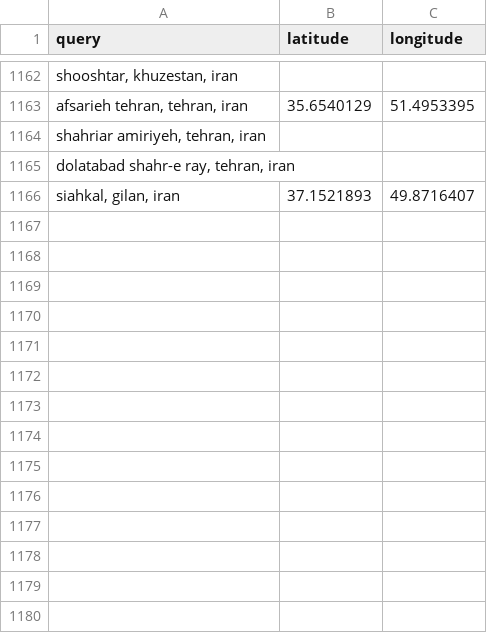
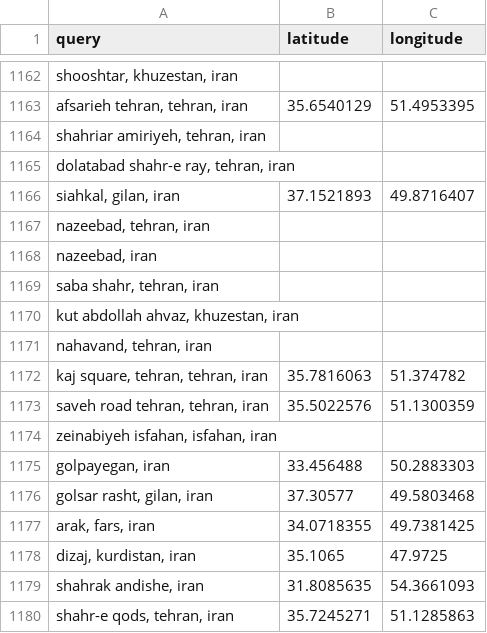
Before and after one commit to sanazgolriz/BahayeAzadi, a CSV file: geocode_cache_iran.csv, drawn as a sheet; only a part is shown, gaps mark what is left out.

```diff
--- a/geocode_cache_iran.csv
+++ b/geocode_cache_iran.csv
@@ -1166 +1166,15 @@
 "siahkal, gilan, iran",37.1521893,49.8716407
+"nazeebad, tehran, iran",,
+"nazeebad, iran",,
+"saba shahr, tehran, iran",,
+"kut abdollah ahvaz, khuzestan, iran",,
+"nahavand, tehran, iran",,
+"kaj square, tehran, tehran, iran",35.7816063,51.374782
+"saveh road tehran, tehran, iran",35.5022576,51.1300359
+"zeinabiyeh isfahan, isfahan, iran",,
+"golpayegan, iran",33.456488,50.2883303
+"golsar rasht, gilan, iran",37.30577,49.5803468
+"arak, fars, iran",34.0718355,49.7381425
+"dizaj, kurdistan, iran",35.1065,47.9725
+"shahrak andishe, iran",31.8085635,54.3661093
+"shahr-e qods, tehran, iran",35.7245271,51.1285863
```
Also changed, not shown: 10 other files.
